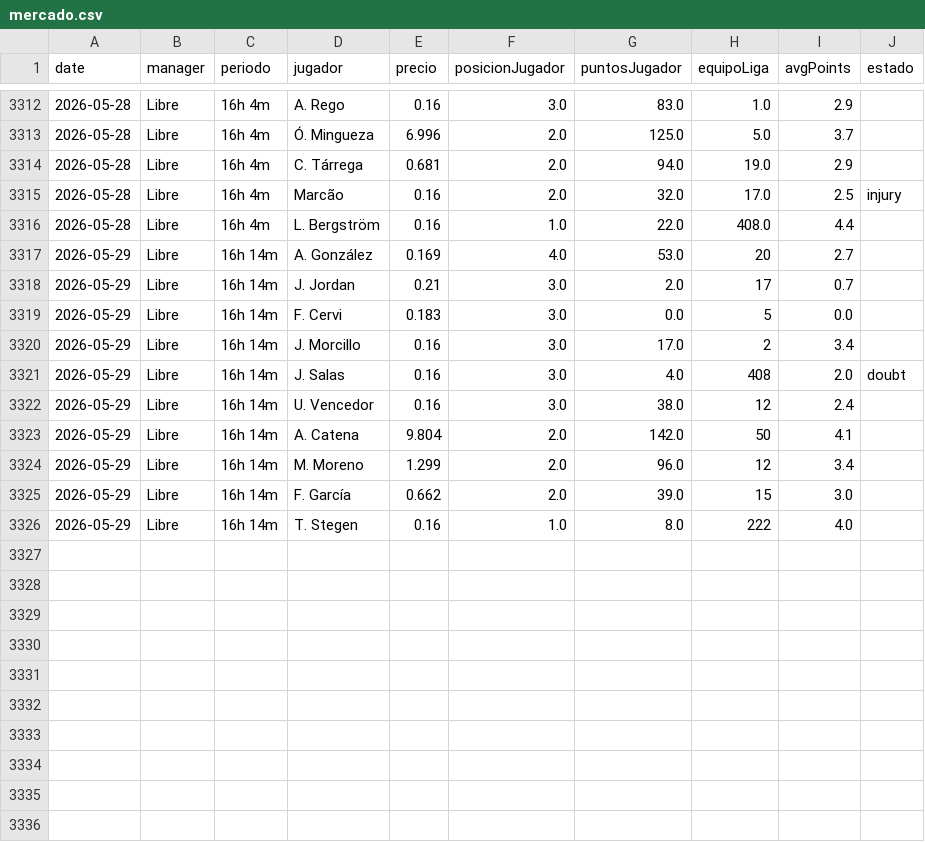
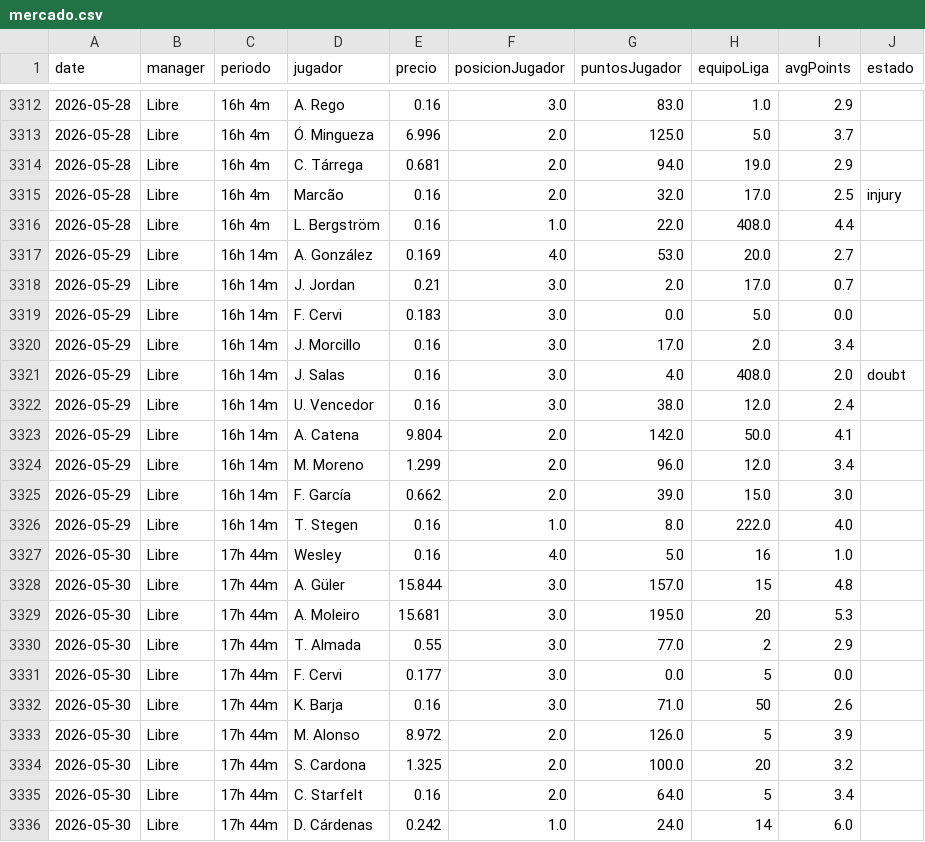
Before and after one commit to javica98/MisterFantasy_analytics, a CSV file: data/processed/mercado.csv, drawn as a sheet; only a part is shown, gaps mark what is left out.

```diff
--- a/data/processed/mercado.csv
+++ b/data/processed/mercado.csv
@@ -3316,11 +3316,21 @@ date,manager,periodo,jugador,precio,posicionJugador,puntosJugador,equipoLiga,avg
 2026-05-28,Libre,16h 4m,L. Bergström,0.16,1.0,22.0,408.0,4.4,
-2026-05-29,Libre,16h 14m,A. González,0.169,4.0,53.0,20,2.7,
-2026-05-29,Libre,16h 14m,J. Jordan,0.21,3.0,2.0,17,0.7,
-2026-05-29,Libre,16h 14m,F. Cervi,0.183,3.0,0.0,5,0.0,
-2026-05-29,Libre,16h 14m,J. Morcillo,0.16,3.0,17.0,2,3.4,
-2026-05-29,Libre,16h 14m,J. Salas,0.16,3.0,4.0,408,2.0,doubt
-2026-05-29,Libre,16h 14m,U. Vencedor,0.16,3.0,38.0,12,2.4,
-2026-05-29,Libre,16h 14m,A. Catena,9.804,2.0,142.0,50,4.1,
-2026-05-29,Libre,16h 14m,M. Moreno,1.299,2.0,96.0,12,3.4,
-2026-05-29,Libre,16h 14m,F. García,0.662,2.0,39.0,15,3.0,
-2026-05-29,Libre,16h 14m,T. Stegen,0.16,1.0,8.0,222,4.0,
+2026-05-29,Libre,16h 14m,A. González,0.169,4.0,53.0,20.0,2.7,
+2026-05-29,Libre,16h 14m,J. Jordan,0.21,3.0,2.0,17.0,0.7,
+2026-05-29,Libre,16h 14m,F. Cervi,0.183,3.0,0.0,5.0,0.0,
+2026-05-29,Libre,16h 14m,J. Morcillo,0.16,3.0,17.0,2.0,3.4,
+2026-05-29,Libre,16h 14m,J. Salas,0.16,3.0,4.0,408.0,2.0,doubt
+2026-05-29,Libre,16h 14m,U. Vencedor,0.16,3.0,38.0,12.0,2.4,
+2026-05-29,Libre,16h 14m,A. Catena,9.804,2.0,142.0,50.0,4.1,
+2026-05-29,Libre,16h 14m,M. Moreno,1.299,2.0,96.0,12.0,3.4,
+2026-05-29,Libre,16h 14m,F. García,0.662,2.0,39.0,15.0,3.0,
+2026-05-29,Libre,16h 14m,T. Stegen,0.16,1.0,8.0,222.0,4.0,
+2026-05-30,Libre,17h 44m,Wesley,0.16,4.0,5.0,16,1.0,
+2026-05-30,Libre,17h 44m,A. Güler,15.844,3.0,157.0,15,4.8,
+2026-05-30,Libre,17h 44m,A. Moleiro,15.681,3.0,195.0,20,5.3,
+2026-05-30,Libre,17h 44m,T. Almada,0.55,3.0,77.0,2,2.9,
+2026-05-30,Libre,17h 44m,F. Cervi,0.177,3.0,0.0,5,0.0,
+2026-05-30,Libre,17h 44m,K. Barja,0.16,3.0,71.0,50,2.6,
+2026-05-30,Libre,17h 44m,M. Alonso,8.972,2.0,126.0,5,3.9,
+2026-05-30,Libre,17h 44m,S. Cardona,1.325,2.0,100.0,20,3.2,
+2026-05-30,Libre,17h 44m,C. Starfelt,0.16,2.0,64.0,5,3.4,
+2026-05-30,Libre,17h 44m,D. Cárdenas,0.242,1.0,24.0,14,6.0,
```
Also changed, not shown: data/processed/ganancias.csv, data/processed/ganancias_clean.csv, 2 other files.
